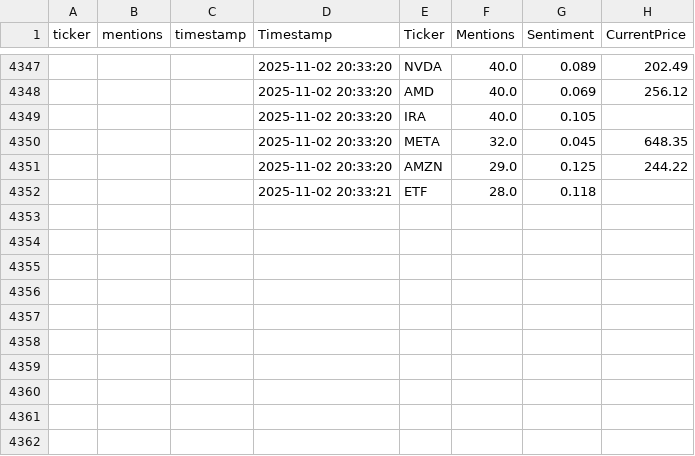
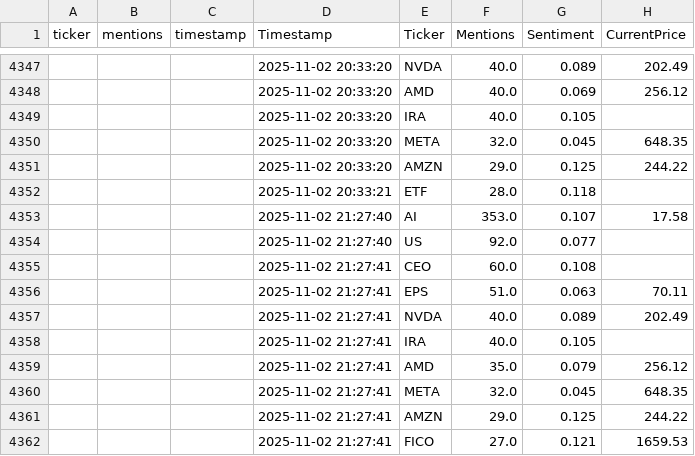
Before and after one commit to winko-coder/reddit_tracker, a CSV file: reddit_trends.csv, drawn as a sheet; only a part is shown, gaps mark what is left out; the diff names each change by its address in the sheet, - before the commit and + after, or states it on an @@ line.

```diff
--- a/reddit_trends.csv
+++ b/reddit_trends.csv
+row 4353:  |  |  | 2025-11-02 21:27:40 | AI | 353.0 | 0.107 | 17.58
+row 4354:  |  |  | 2025-11-02 21:27:40 | US | 92.0 | 0.077
+row 4355:  |  |  | 2025-11-02 21:27:41 | CEO | 60.0 | 0.108
+row 4356:  |  |  | 2025-11-02 21:27:41 | EPS | 51.0 | 0.063 | 70.11
+row 4357:  |  |  | 2025-11-02 21:27:41 | NVDA | 40.0 | 0.089 | 202.49
+row 4358:  |  |  | 2025-11-02 21:27:41 | IRA | 40.0 | 0.105
+row 4359:  |  |  | 2025-11-02 21:27:41 | AMD | 35.0 | 0.079 | 256.12
+row 4360:  |  |  | 2025-11-02 21:27:41 | META | 32.0 | 0.045 | 648.35
+row 4361:  |  |  | 2025-11-02 21:27:41 | AMZN | 29.0 | 0.125 | 244.22
+row 4362:  |  |  | 2025-11-02 21:27:41 | FICO | 27.0 | 0.121 | 1659.53
```
